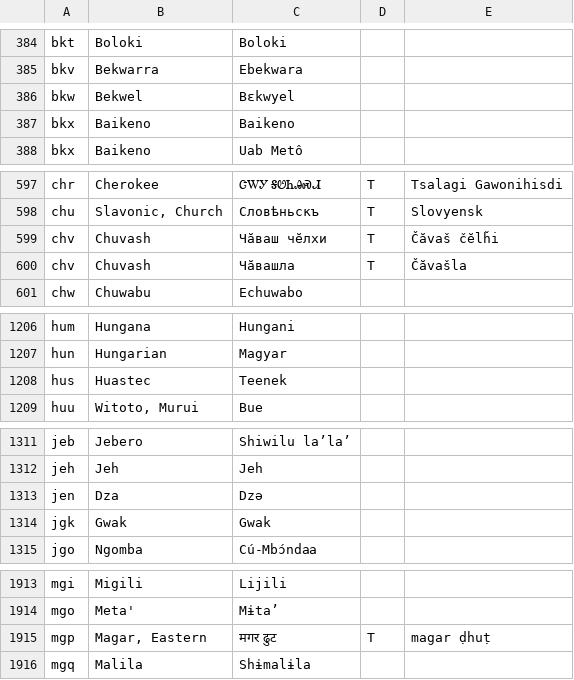
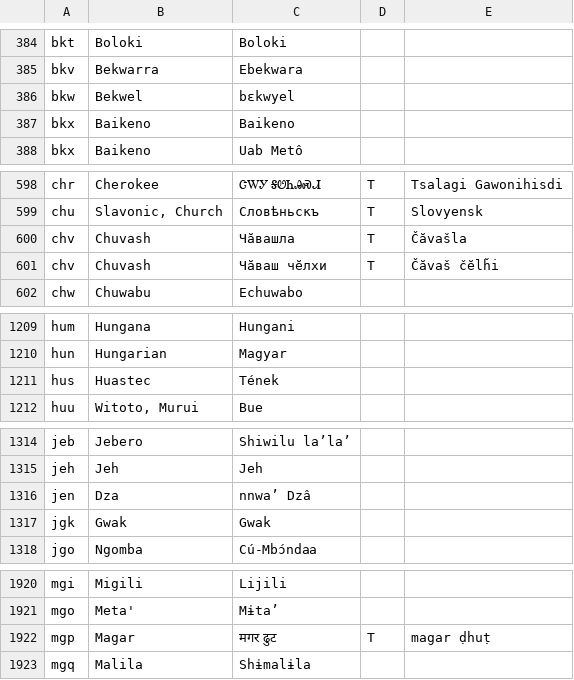
Before and after one commit to silnrsi/langtags, a CSV file: source/autonyms.csv, drawn as a sheet; only a part is shown, gaps mark what is left out; the diff covers the shown part only.

```diff
--- a/source/autonyms.csv
+++ b/source/autonyms.csv
@@ -385,3 +385,3 @@ bkt,Boloki,Boloki,,
 bkv,Bekwarra,Ebekwara,,
-bkw,Bekwel,Bɛkwyel,,
+bkw,Bekwel,bɛkwyel,,
 bkx,Baikeno,Baikeno,,
@@ -598,4 +599,4 @@ chr,Cherokee,ᏣᎳᎩ ᎦᏬᏂᎯᏍᏗ,T,Tsalagi Gawonihisdi
 chu,"Slavonic, Church",Словѣньскъ,T,Slovyensk
-chv,Chuvash,Чӑваш чӗлхи,T,Čăvaš čĕlȟi
 chv,Chuvash,Чӑвашла,T,Čăvašla
+chv,Chuvash,Чӑваш чӗлхи,T,Čăvaš čĕlȟi
 chw,Chuwabu,Echuwabo,,
@@ -1207,3 +1210,3 @@ hum,Hungana,Hungani,,
 hun,Hungarian,Magyar,,
-hus,Huastec,Teenek,,
+hus,Huastec,Tének,,
 huu,"Witoto, Murui",Bue,,
@@ -1312,3 +1315,3 @@ jeb,Jebero,Shiwilu la’la’,,
 jeh,Jeh,Jeh,,
-jen,Dza,Dzə,,
+jen,Dza,nnwa’ Dzâ,,
 jgk,Gwak,Gwak,,
@@ -1914,3 +1921,3 @@ mgi,Migili,Lijili,,
 mgo,Meta',Mɨta’,,
-mgp,"Magar, Eastern",मगर ढुट,T,magar ḍhuṭ
+mgp,Magar,मगर ढुट,T,magar ḍhuṭ
 mgq,Malila,Shɨmalɨla,,
```
Also changed, not shown: 13 added rows, 3 removed rows and 8 edited cells elsewhere in this file.
